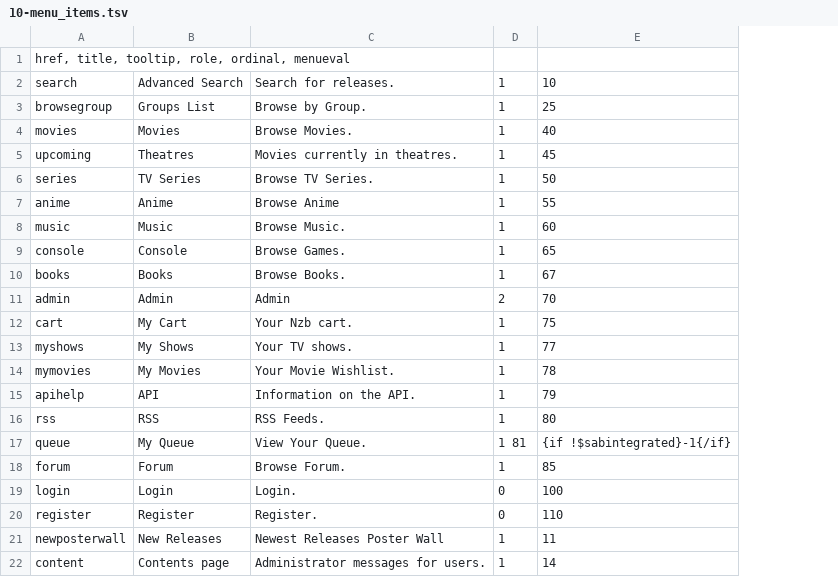
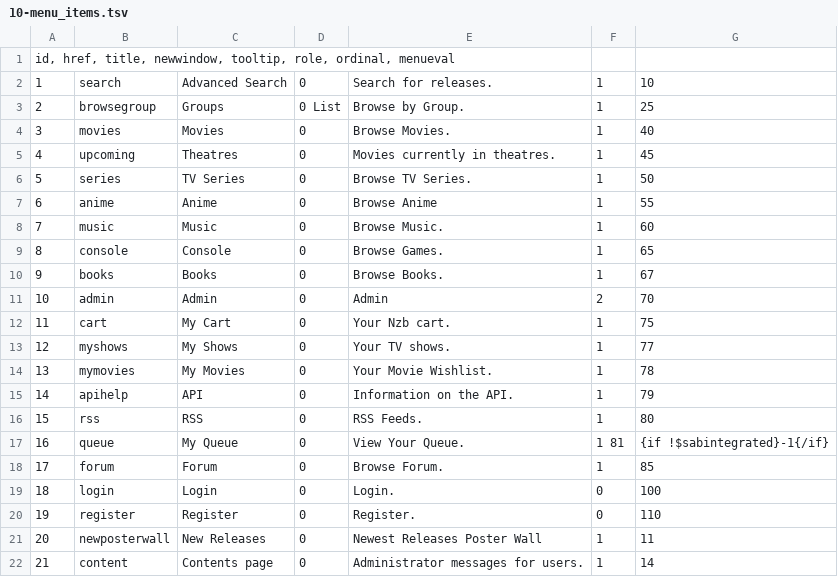
Before and after one commit to nZEDb/nZEDb, a TSV file: resources/db/schema/data/10-menu_items.tsv, drawn as a sheet; addresses are those after the commit; the diff names each change by its address in the sheet, - before the commit and + after, or states it on an @@ line.

```diff
--- a/resources/db/schema/data/10-menu_items.tsv
+++ b/resources/db/schema/data/10-menu_items.tsv
+column A, rows 1-22: id, href, title, newwindow, tooltip, role, ordinal, menueval | 1 | 2 | 3 | 4 | 5 | 6 | 7 | 8 | 9 | 10 | 11 | 12 | 13 | 14 | 15 | 16 | 17 | 18 | 19 | 20 | 21
+column D, rows 2-22: 0 | 0 List | 0 | 0 | 0 | 0 | 0 | 0 | 0 | 0 | 0 | 0 | 0 | 0 | 0 | 0 | 0 | 0 | 0 | 0 | 0
-B1: href, title, tooltip, role, ordinal, menueval
+B1: (empty)
-C3: Groups List
+C3: Groups
```
Also changed, not shown: 3 other files.
